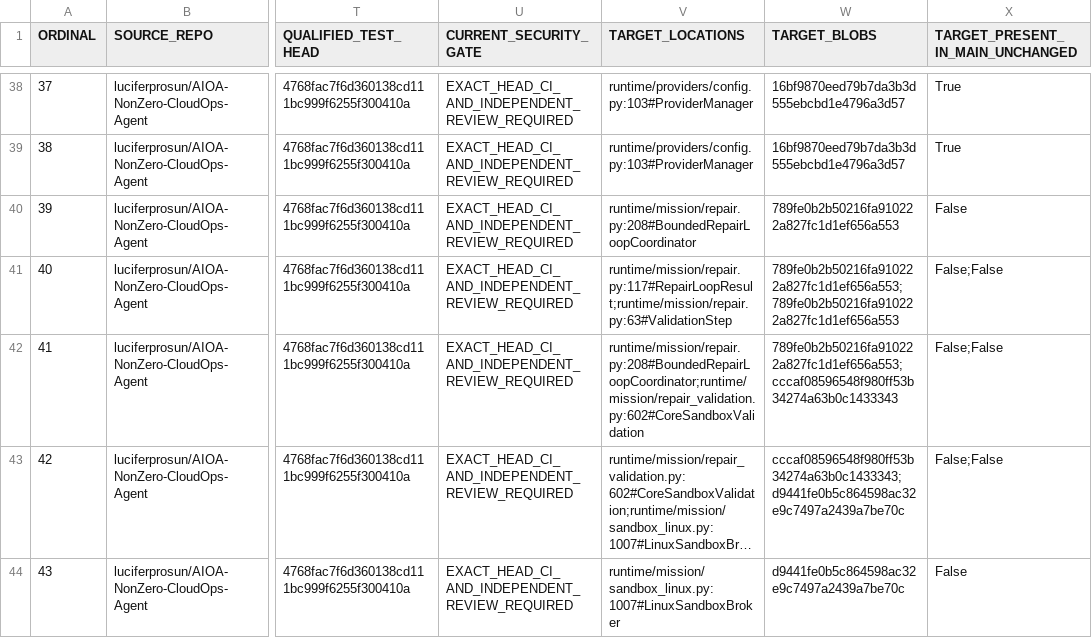
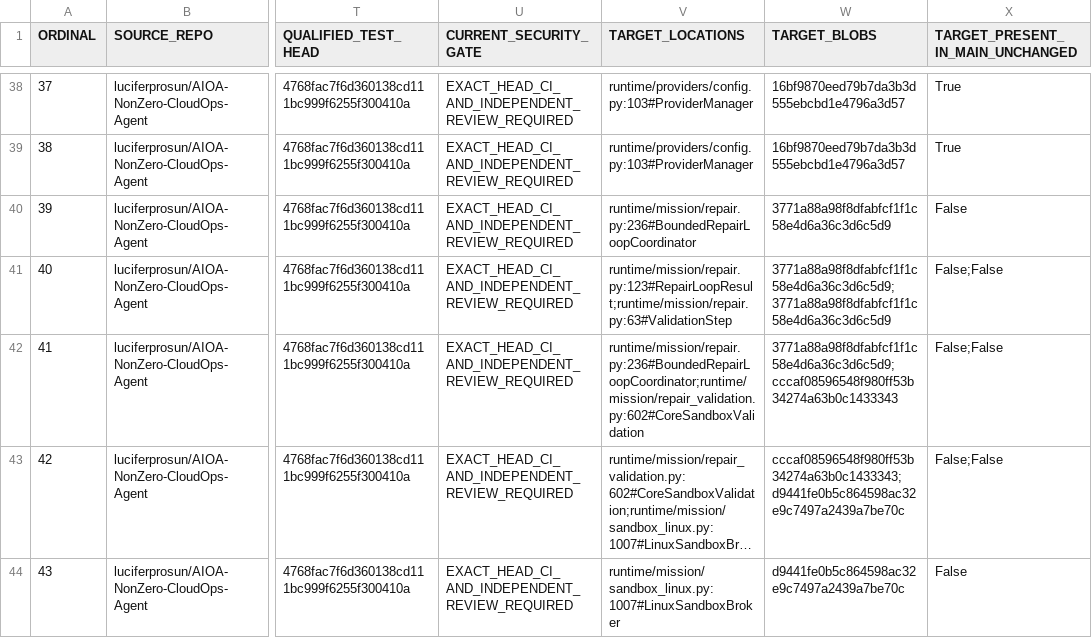
Before and after one commit to luciferprosun/AIOA-spArkHAT, a CSV file: docs/unification/NZ12_69_MODULE_INVENTORY.csv, drawn as a sheet; only a part is shown, gaps mark what is left out; long unchanged cells end in …; the diff names each change by its address in the sheet, - before the commit and + after, or states it on an @@ line.

```diff
--- a/docs/unification/NZ12_69_MODULE_INVENTORY.csv
+++ b/docs/unification/NZ12_69_MODULE_INVENTORY.csv
-V40 (TARGET_LOCATIONS): runtime/mission/repair.py:208#BoundedRepairLoopCoordinator
+V40 (TARGET_LOCATIONS): runtime/mission/repair.py:236#BoundedRepairLoopCoordinator
-W40 (TARGET_BLOBS): 789fe0b2b50216fa910222a827fc1d1ef656a553
+W40 (TARGET_BLOBS): 3771a88a98f8dfabfcf1f1c58e4d6a36c3d6c5d9
-V41 (TARGET_LOCATIONS): runtime/mission/repair.py:117#RepairLoopResult;runtime/mission/repair.py:63#ValidationStep
+V41 (TARGET_LOCATIONS): runtime/mission/repair.py:123#RepairLoopResult;runtime/mission/repair.py:63#ValidationStep
-W41 (TARGET_BLOBS): 789fe0b2b50216fa910222a827fc1d1ef656a553;789fe0b2b50216fa910222a827fc1d1ef656a553
+W41 (TARGET_BLOBS): 3771a88a98f8dfabfcf1f1c58e4d6a36c3d6c5d9;3771a88a98f8dfabfcf1f1c58e4d6a36c3d6c5d9
-V42 (TARGET_LOCATIONS): runtime/mission/repair.py:208#BoundedRepairLoopCoordinator;runtime/mission/repair_validation.py:602#CoreSandboxValidation
+V42 (TARGET_LOCATIONS): runtime/mission/repair.py:236#BoundedRepairLoopCoordinator;runtime/mission/repair_validation.py:602#CoreSandboxValidation
-W42 (TARGET_BLOBS): 789fe0b2b50216fa910222a827fc1d1ef656a553;cccaf08596548f980ff53b34274a63b0c1433343
+W42 (TARGET_BLOBS): 3771a88a98f8dfabfcf1f1c58e4d6a36c3d6c5d9;cccaf08596548f980ff53b34274a63b0c1433343
```
Also changed, not shown: 3 other files.
